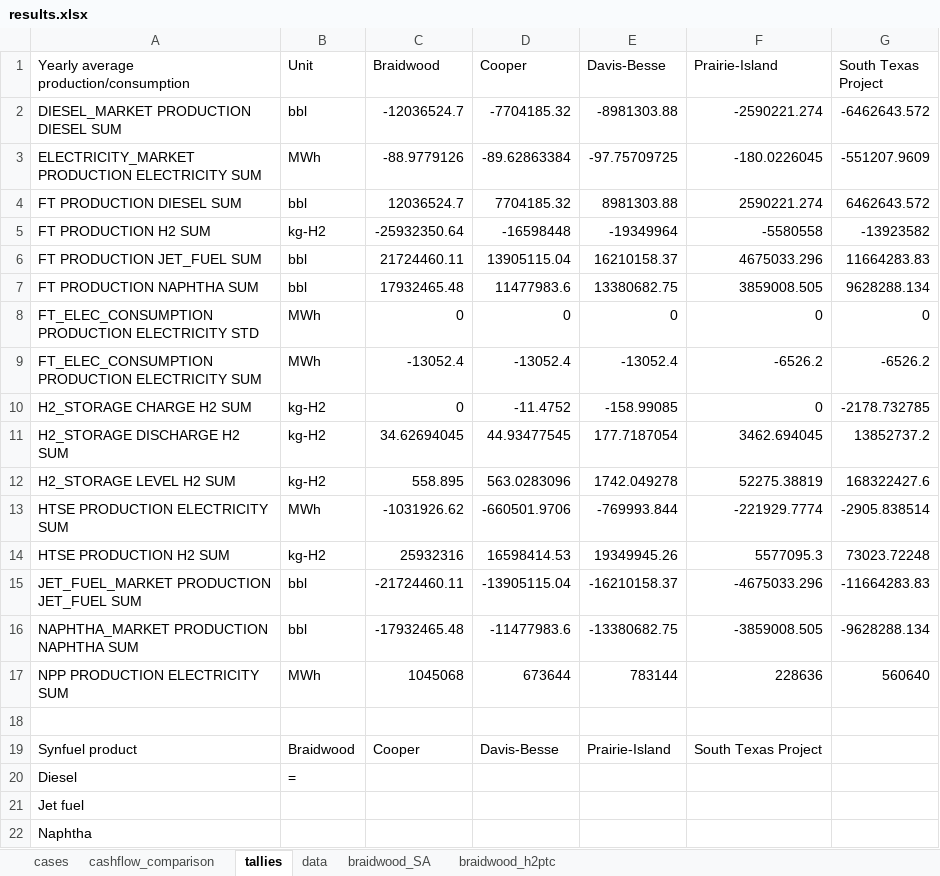
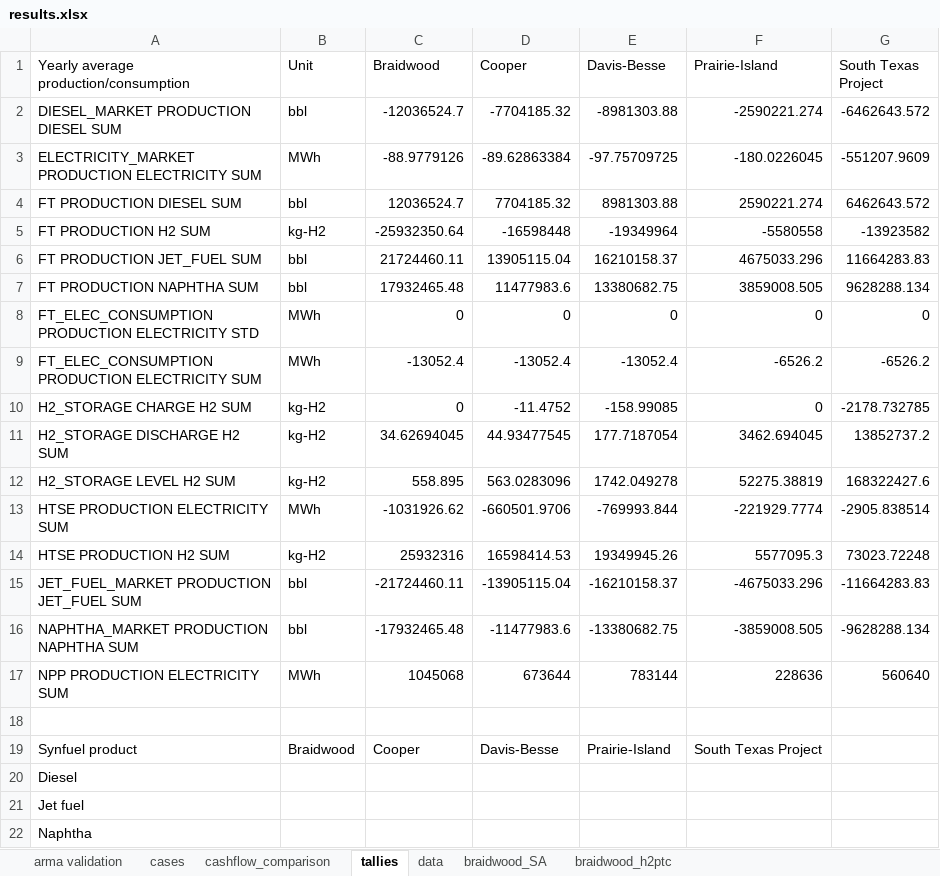
Before and after one commit to idaholab/FORCE, an Excel workbook: use_cases/LWR_FT_2023/run/results.xlsx, sheet tallies, drawn as a sheet; values as stored, in another font and other column widths than the file's, no borders; the diff names each change by its address in the sheet, - before the commit and + after, or states it on an @@ line.

Commit message:
add arma validation data to results

```diff
--- a/use_cases/LWR_FT_2023/run/results.xlsx (sheet tallies)
+++ b/use_cases/LWR_FT_2023/run/results.xlsx (sheet tallies)
+sheet tab: arma validation
-B20 (Unit): =
+B20 (Unit): (empty)
```
